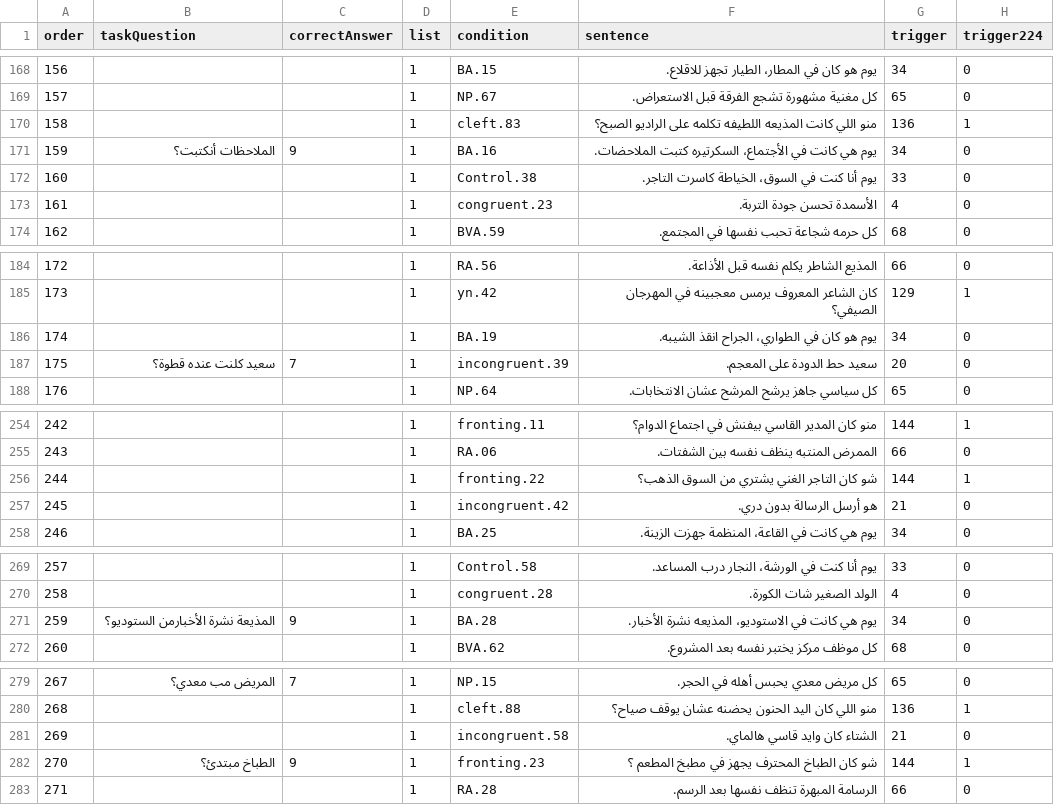
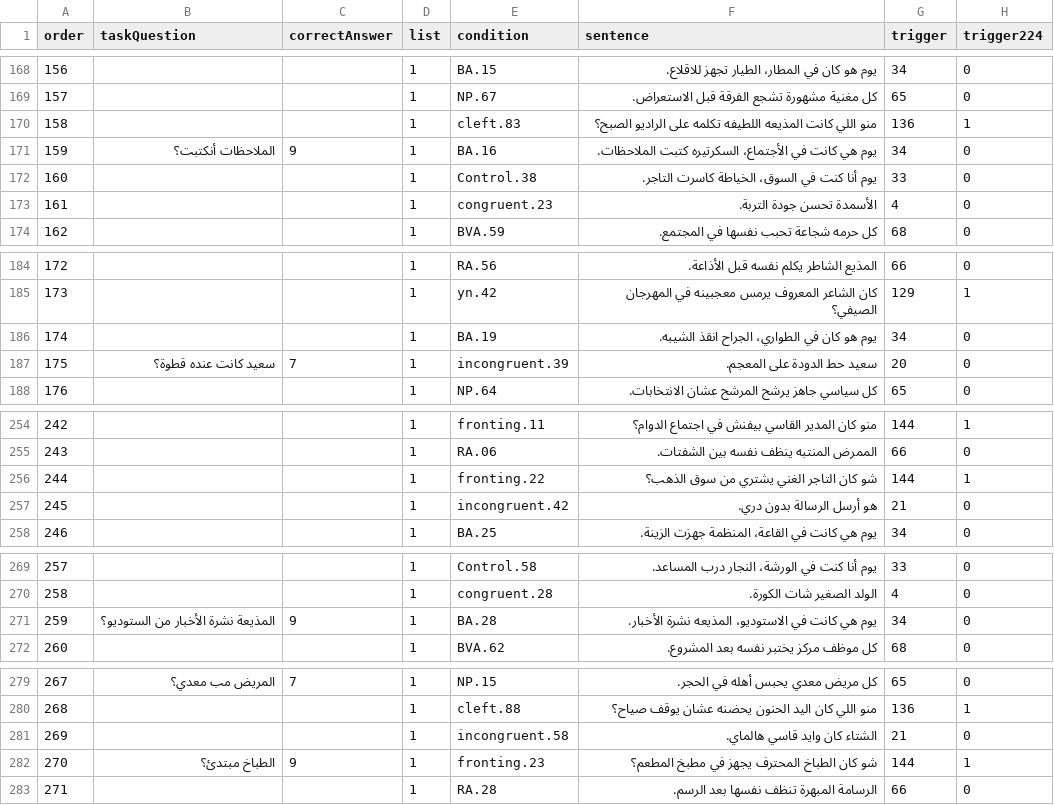
Before and after one commit to borderyz/neurowaves-lab-documentation, a CSV file: experiments/psychopy/jon_language_study/Emirati/emirati_list1.csv, drawn as a sheet; only a part is shown, gaps mark what is left out; the diff covers the shown part only; the diff names each change by its address in the sheet, - before the commit and + after, or states it on an @@ line.

```diff
--- a/experiments/psychopy/jon_language_study/Emirati/emirati_list1.csv
+++ b/experiments/psychopy/jon_language_study/Emirati/emirati_list1.csv
-F171 (sentence): …السكرتيره كتبت الملاحضات.
+F171 (sentence): …السكرتيره كتبت الملاحظات.
-B187 (taskQuestion): سعيد كلنت عنده قطوة؟
+B187 (taskQuestion): سعيد كانت عنده قطوة؟
-F256 (sentence): شو كان التاجر الغني يشتري من السوق الذهب؟
+F256 (sentence): شو كان التاجر الغني يشتري من سوق الذهب؟
-B271 (taskQuestion): المذيعة نشرة الأخبارمن الستوديو؟
+B271 (taskQuestion): المذيعة نشرة الأخبار من الستوديو؟
-F282 (sentence): شو كان الطباخ المحترف يجهز في مطبخ المطعم ؟
+F282 (sentence): شو كان الطباخ المحترف يجهز في مطبخ المطعم؟
```
Also changed, not shown: 18 edited cells elsewhere in this file, experiments/psychopy/jon_language_study/Egyptian/egyptian_list1.csv, experiments/psychopy/jon_language_study/Mandarin/mandarin_list2.csv, 3 other files.
